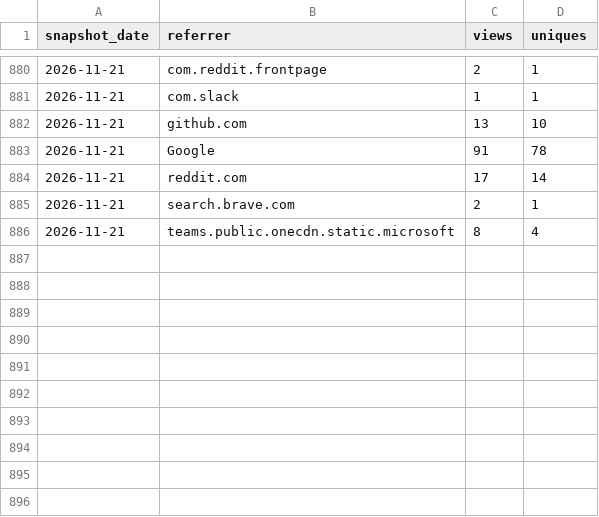
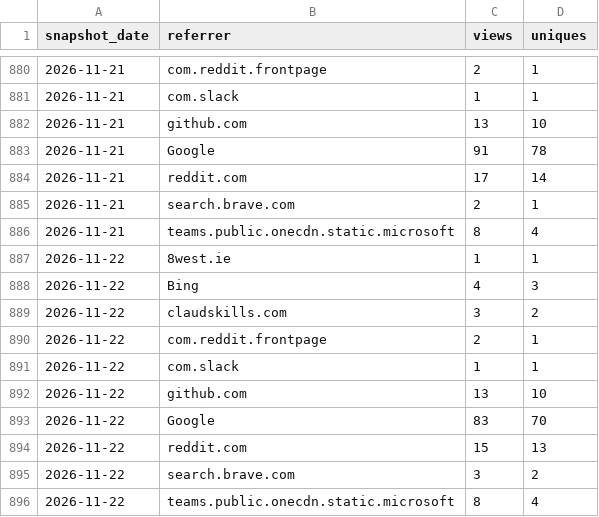
Before and after one commit to GaZmagik/iso-24495, a CSV file: data/referrers.csv, drawn as a sheet; only a part is shown, gaps mark what is left out; the diff names each change by its address in the sheet, - before the commit and + after, or states it on an @@ line.

```diff
--- a/data/referrers.csv
+++ b/data/referrers.csv
+row 887: 2026-11-22 | 8west.ie | 1 | 1
+row 888: 2026-11-22 | Bing | 4 | 3
+row 889: 2026-11-22 | claudskills.com | 3 | 2
+row 890: 2026-11-22 | com.reddit.frontpage | 2 | 1
+row 891: 2026-11-22 | com.slack | 1 | 1
+row 892: 2026-11-22 | github.com | 13 | 10
+row 893: 2026-11-22 | Google | 83 | 70
+row 894: 2026-11-22 | reddit.com | 15 | 13
+row 895: 2026-11-22 | search.brave.com | 3 | 2
+row 896: 2026-11-22 | teams.public.onecdn.static.microsoft | 8 | 4
```
Also changed, not shown: data/daily.csv, data/windows.csv.
